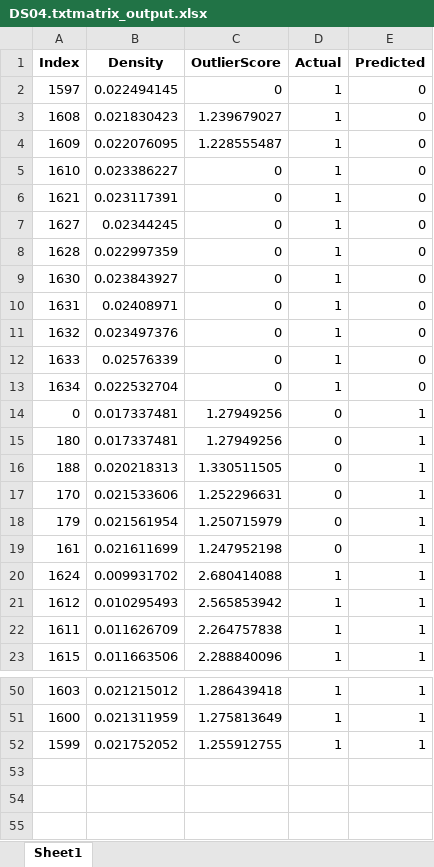
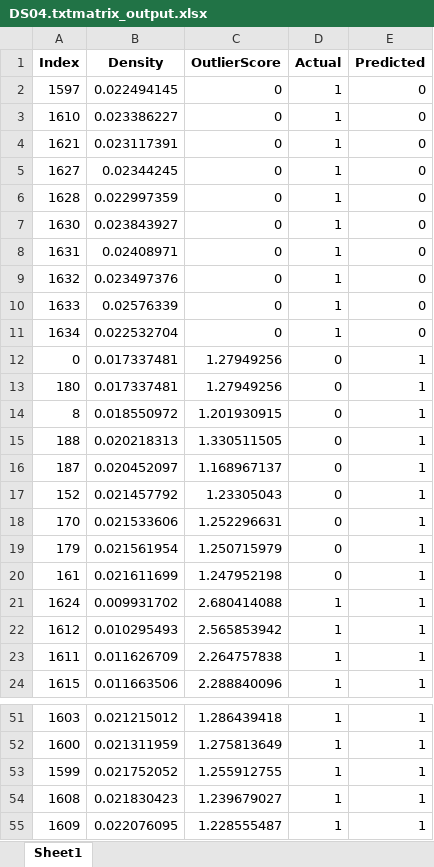
Before and after one commit to AshishRajwar21/OutlierDetectionUsingHDI, an Excel workbook: DS04.txtmatrix_output.xlsx, sheet Sheet1, drawn as a sheet; only a part is shown, gaps mark what is left out; values as stored, in another font and other column widths than the file's, no borders; removed rows and columns are numbered as before the commit, all else as after; the diff names each change by its address in the sheet, - before the commit and + after, or states it on an @@ line.

```diff
--- a/DS04.txtmatrix_output.xlsx (sheet Sheet1)
+++ b/DS04.txtmatrix_output.xlsx (sheet Sheet1)
-row 3: 1608 | 0.021830423 | 1.239679027 | 1 | 0
-row 4: 1609 | 0.022076095 | 1.228555487 | 1 | 0
+row 14: 8 | 0.018550972 | 1.201930915 | 0 | 1
+row 16: 187 | 0.020452097 | 1.168967137 | 0 | 1
+row 17: 152 | 0.021457792 | 1.23305043 | 0 | 1
+row 54: 1608 | 0.021830423 | 1.239679027 | 1 | 1
+row 55: 1609 | 0.022076095 | 1.228555487 | 1 | 1
```
Also changed, not shown: DS02.txtmatrix_output.xlsx, DS03.txtmatrix_output.xlsx, 3 other files.
